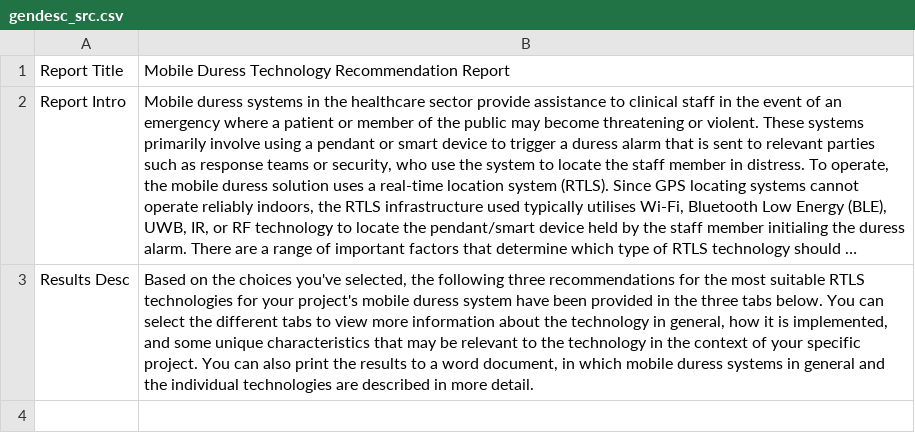
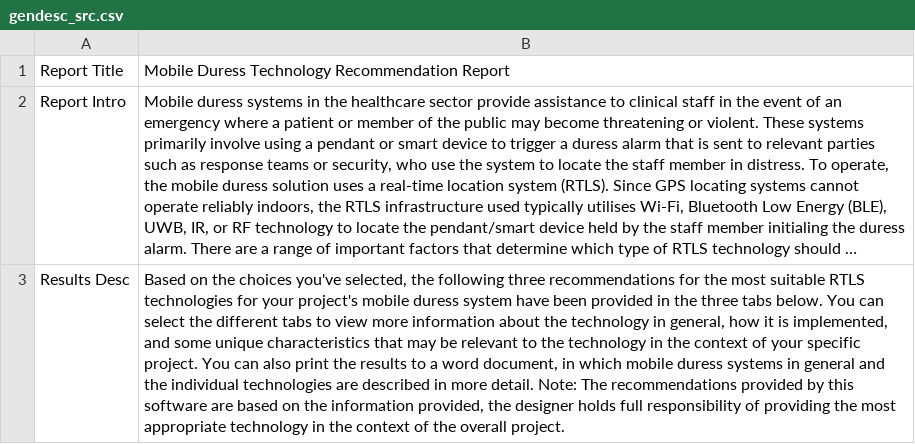
Before and after one commit to KSeinTu/MDSS, a CSV file: gendesc_src.csv, drawn as a sheet; long unchanged cells end in …; the diff names each change by its address in the sheet, - before the commit and + after, or states it on an @@ line.

```diff
--- a/gendesc_src.csv
+++ b/gendesc_src.csv
-B3: …more detail.
+B3: …more detail. Note: The recommendations provided by this software are based on the information provided, the designer holds full responsibility of providing the most appropriate technology in the context of the overall project.
```
Also changed, not shown: savefile.csv, 3 other files.
